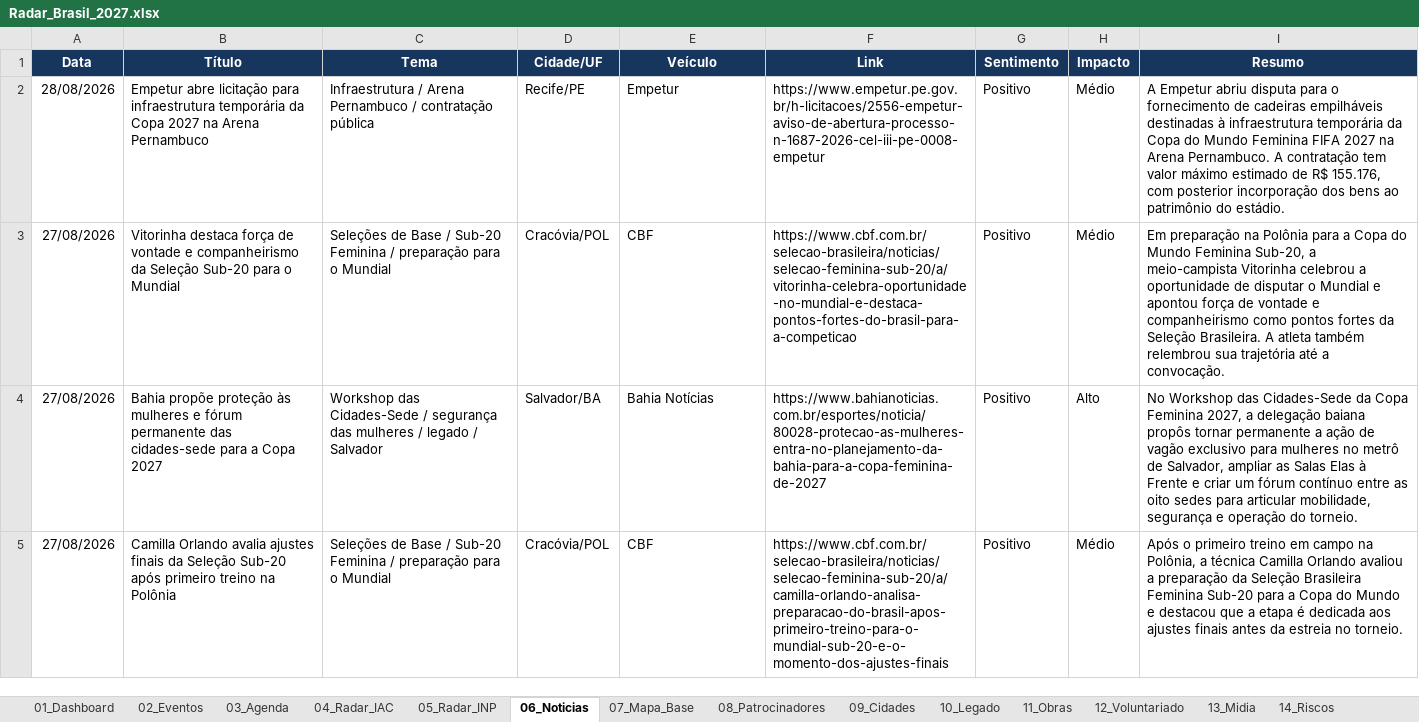
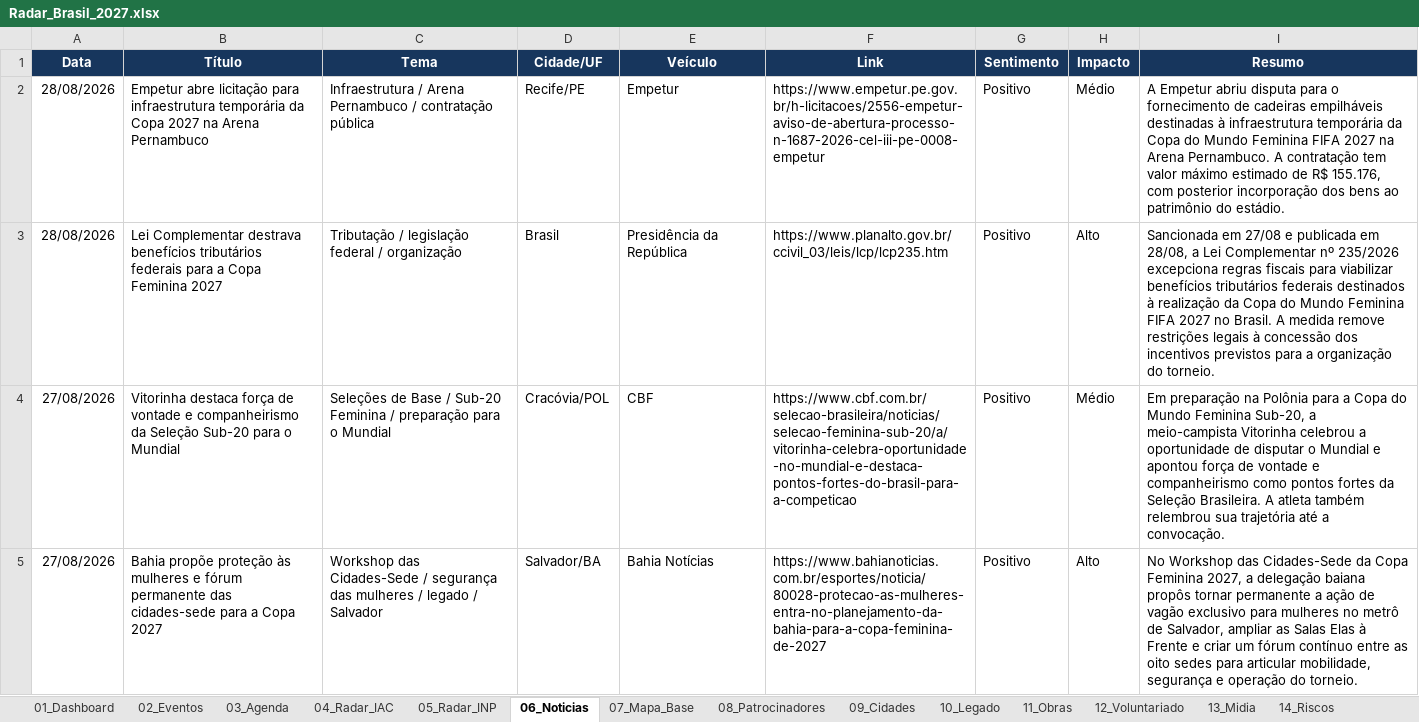
Before and after one commit to robertovitor/radar-brasil-2027, an Excel workbook: Radar_Brasil_2027.xlsx, sheet 06_Noticias, drawn as a sheet; only a part is shown; the shorter side is filled out with more unchanged rows; values as stored, in another font and other column widths than the file's, no borders; table styles not drawn; the diff names each change by its address in the sheet, - before the commit and + after, or states it on an @@ line.

Commit message:
Registra lei federal de incentivos para a Copa 2027

```diff
--- a/Radar_Brasil_2027.xlsx (sheet 06_Noticias)
+++ b/Radar_Brasil_2027.xlsx (sheet 06_Noticias)
+row 3: 28/08/2026 | Lei Complementar destrava benefícios tributários federais para a Copa Feminina 2027 | Tributação / legislação federal / organização | Brasil | Presidência da República | https://www.planalto.gov.br/ccivil_03/leis/lcp/lcp235.htm | Positivo | Alto | Sancionada em 27/08 e publicada em 28/08, a Lei Complementar nº 235/2026 excepciona regras fiscais para viabilizar benefícios tributários federais destinados à realização da Copa do Mundo Feminina FIFA 2027 no Brasil. A medida remove restrições legais à concessão dos incentivos previstos para a organização do torneio.
```
Also changed, not shown: charts or pictures, 1 other file.
